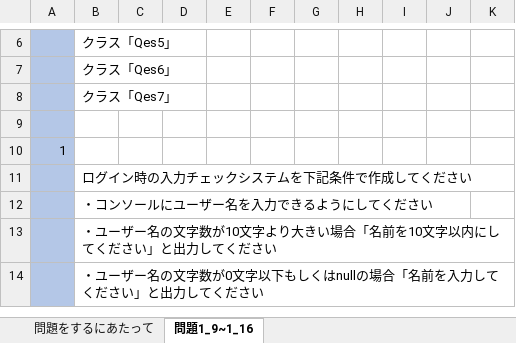
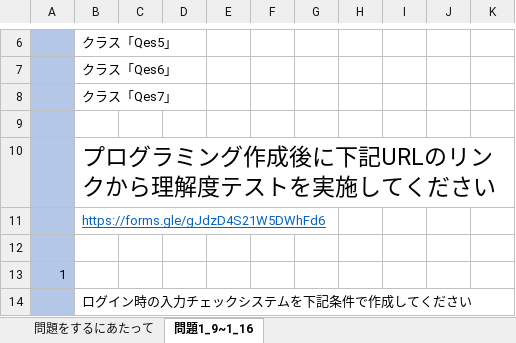
Before and after one commit to ShimizuTomochika/Kadai_Answer, an Excel workbook: curriculum_Excel/Bカリキュラム問題.xlsx, sheet 問題1_9~1_16, drawn as a sheet; only a part is shown, gaps mark what is left out; the shorter side is filled out with more unchanged rows; values as stored, in another font and other column widths than the file's, no borders; charts and pictures and table styles not drawn; the diff names each change by its address in the sheet, - before the commit and + after, or states it on an @@ line.

```diff
--- a/curriculum_Excel/Bカリキュラム問題.xlsx (sheet 問題1_9~1_16)
+++ b/curriculum_Excel/Bカリキュラム問題.xlsx (sheet 問題1_9~1_16)
+row 9: (empty)
+row 10:  | プログラミング作成後に下記URLのリンクから理解度テストを実施してください
+row 11:  | https://forms.gle/gJdzD4S21W5DWhFd6
```
Also changed, not shown: charts or pictures, 1 other file.
